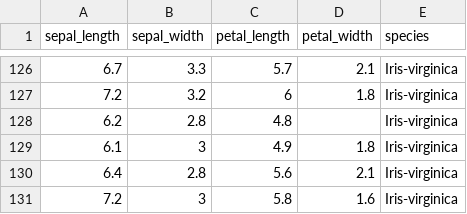
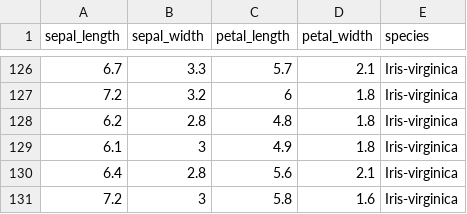
Before and after one commit to JRJittu/StatisticalAnalyser, a CSV file: uploads/IRIS.csv, drawn as a sheet; only a part is shown, gaps mark what is left out; the diff covers the shown part only.

```diff
--- a/uploads/IRIS.csv
+++ b/uploads/IRIS.csv
@@ -127,3 +127,3 @@ sepal_length,sepal_width,petal_length,petal_width,species
 7.2,3.2,6,1.8,Iris-virginica
-6.2,2.8,4.8,,Iris-virginica
+6.2,2.8,4.8,1.8,Iris-virginica
 6.1,3,4.9,1.8,Iris-virginica
```
Also changed, not shown: 18 edited cells elsewhere in this file, 40 other files.
